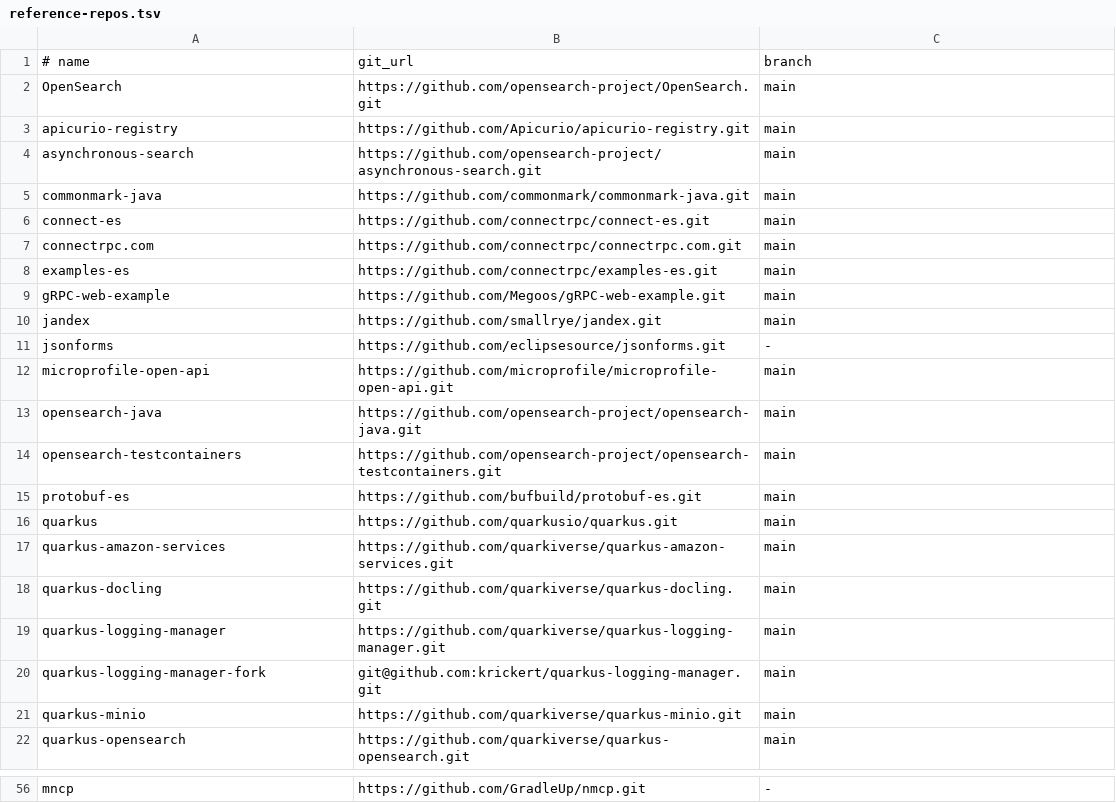
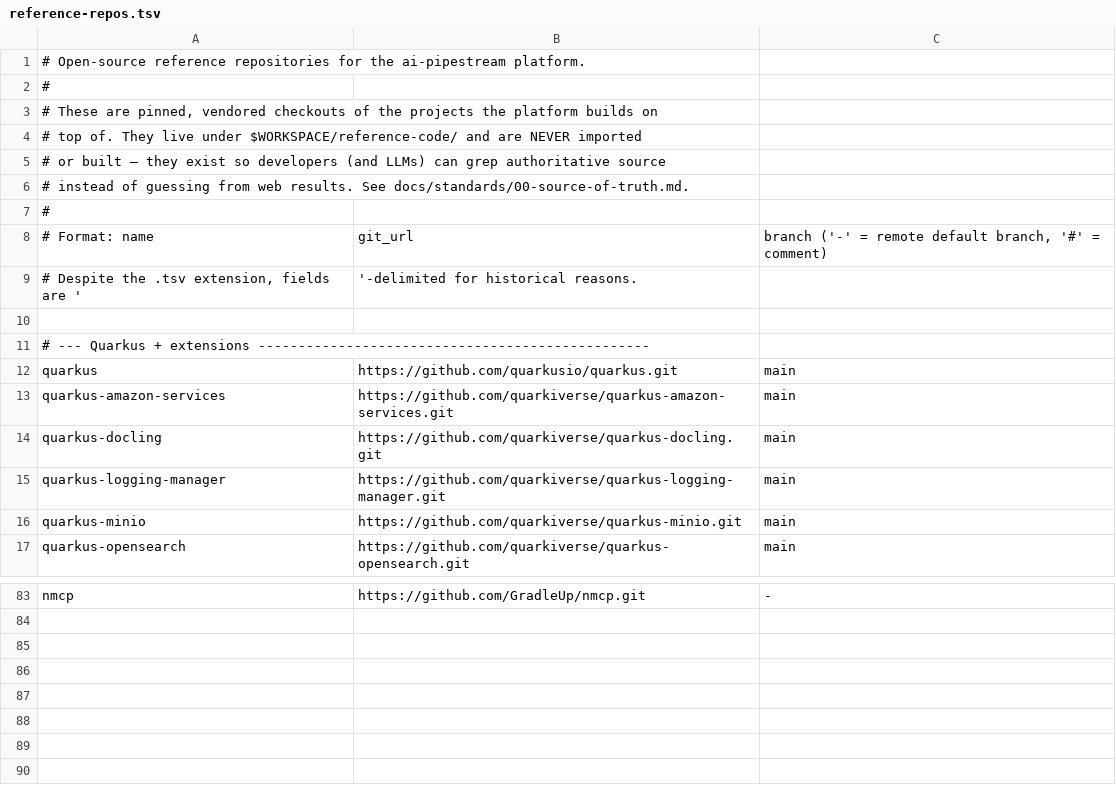
Before and after one commit to ai-pipestream/dev-assets, a TSV file: scripts/config/reference-repos.tsv, drawn as a sheet; only a part is shown, gaps mark what is left out; removed rows and columns are numbered as before the commit, all else as after; the diff covers the shown part only; the diff names each change by its address in the sheet, - before the commit and + after, or states it on an @@ line.

Commit message:
build(scripts): unified one-command workspace bootstrap
- Add bootstrap.sh: runs prereqs -> platform sync -> reference sync
- Add config/platform-repos.tsv: ai-pipestream repo manifest consumed
  by setup-workspace.sh (category|repo|branch, GitHub org fixed)
- Rewrite setup-workspace.sh to be manifest-driven, use core-projects/
  layout, support --update/--list/--ssh/--https/--workspace/--manifest
- Rewrite check-prerequisites.sh: adds pnpm, docker compose v2, git,
  GITHUB_ACTOR/GITHUB_TOKEN env var checks; drops groovy; enforces
  Java 21 minimum; flags optional vs required with non-zero exit
- Clean config/reference-repos.tsv: drop personal fork, drop jreleaser,
  drop stale gitea + gRPC-web-example, fix mncp->nmcp typo, reorganize
  into Quarkus/SmallRye/Protobuf/Apicurio/OpenSearch/WireMock/Parsing/
  Frontend/Jackson/Testing/Auth/Publishing sections
- Fix reference-code-sync.sh ROOT_DIR bug (was resolving to dev-tools/
  instead of workspace root, so reference-code/ cloned into the wrong
  place); remove auto-generated seed manifest that seeded spring-boot
- Delete stale dev-environment-setup.sh (git.rokkon.com / io-pipeline)
- Delete stale sync-platform-repos.sh (parses PROJECT_MAPPING.md that
  no longer exists; targets platform-code/)

New single-command onboarding:
    ./scripts/bootstrap.sh            # clone everything missing
    ./scripts/bootstrap.sh --update   # also pull existing clones

```diff
--- a/scripts/config/reference-repos.tsv
+++ b/scripts/config/reference-repos.tsv
-row 1: # name | git_url | branch
@@ row 2 moved to row 42: OpenSearch @@
@@ row 3 moved to row 39: apicurio-registry @@
@@ row 4 moved to row 45: asynchronous-search @@
@@ row 5 moved to row 53: commonmark-java @@
@@ row 6 moved to row 34: connect-es @@
@@ row 7 moved to row 35: connectrpc.com @@
@@ row 8 moved to row 36: examples-es @@
-row 9: gRPC-web-example | https://github.com/Megoos/gRPC-web-example.git | main
@@ row 10 moved to row 27: jandex @@
@@ row 11 moved to row 56: jsonforms @@
@@ row 12 moved to row 28: microprofile-open-api @@
@@ row 13 moved to row 43: opensearch-java @@
@@ row 14 moved to row 44: opensearch-testcontainers @@
+row 1: # Open-source reference repositories for the ai-pipestream platform.
+row 2: #
+row 3: # These are pinned, vendored checkouts of the projects the platform builds on
+row 4: # top of. They live under $WORKSPACE/reference-code/ and are NEVER imported
+row 5: # or built — they exist so developers (and LLMs) can grep authoritative source
+row 6: # instead of guessing from web results. See docs/standards/00-source-of-truth.md.
+row 7: #
+row 8: # Format: name | git_url | branch ('-' = remote default branch, '#' = comment)
+row 9: # Despite the .tsv extension, fields are ' | '-delimited for historical reasons.
-row 10: protobuf-es | https://github.com/bufbuild/protobuf-es.git | main
+row 10: (empty)
+row 11: # --- Quarkus + extensions -------------------------------------------------
-row 20: quarkus-logging-manager-fork | git@github.com:krickert/quarkus-logging-manager.git | main
-A83: mncp
+A83: nmcp
```
Also changed, not shown: 20 added rows, 5 moved rows and 23 edited cells elsewhere in this file, 7 other files.
